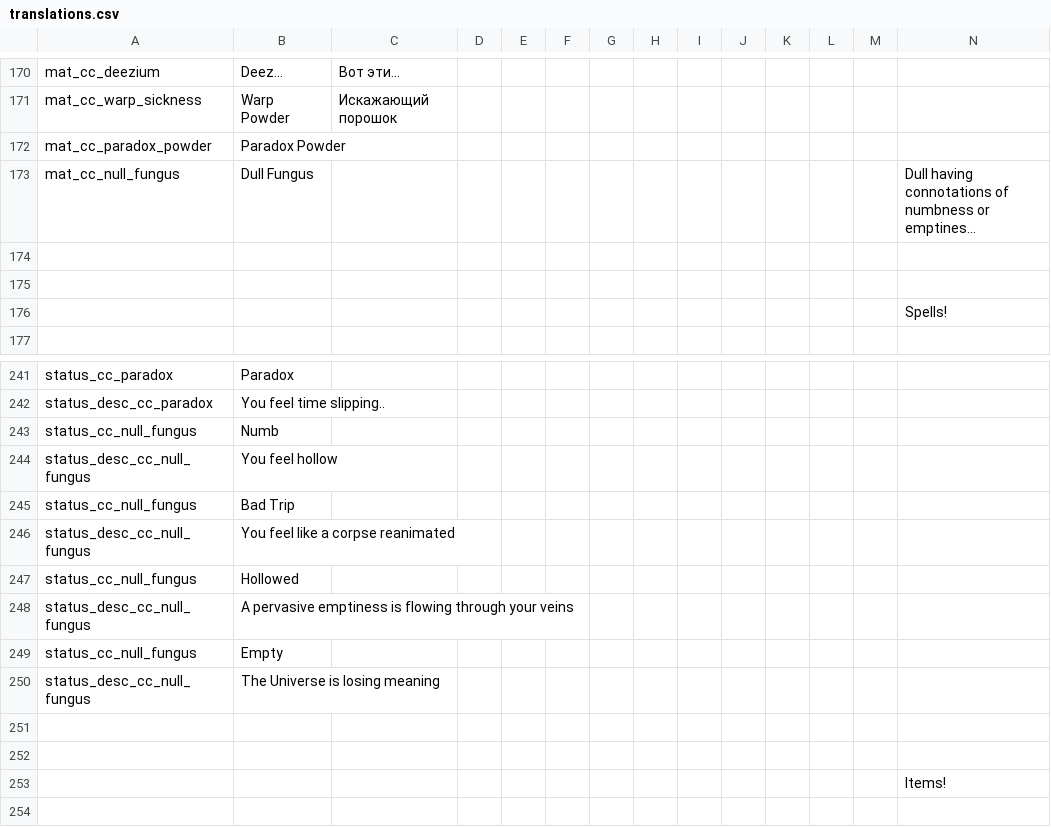
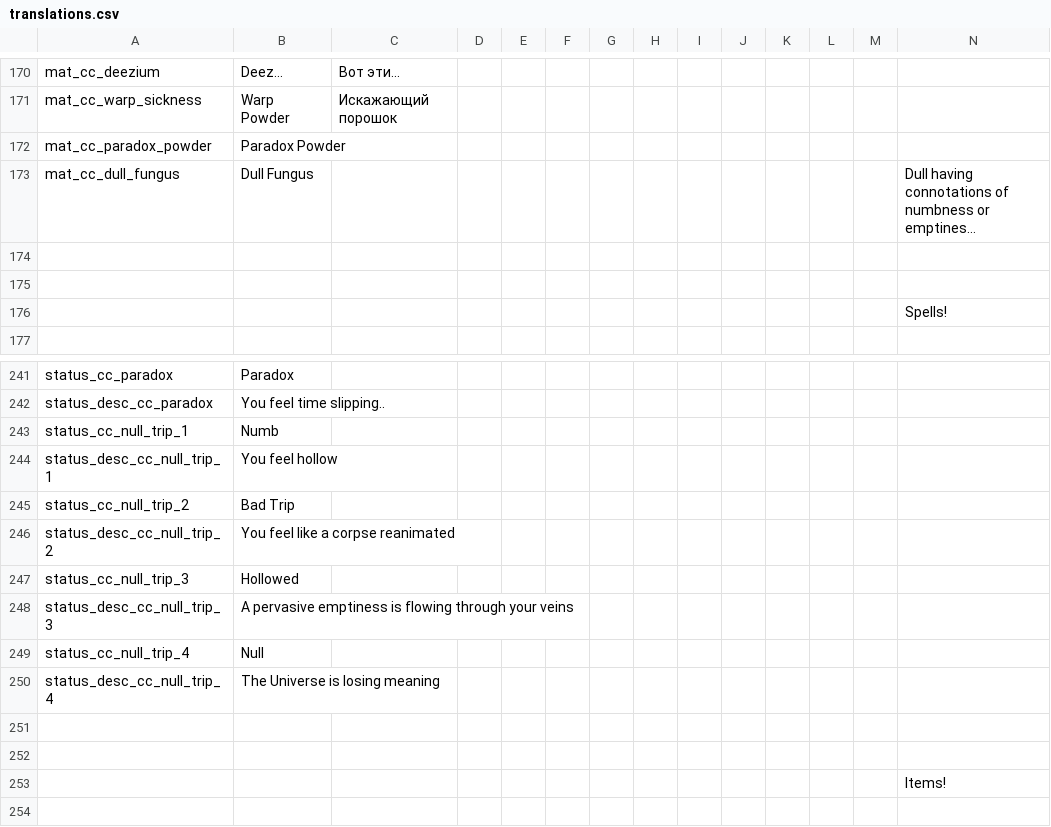
Before and after one commit to Squirrelly13/Hydroxide, a CSV file: translations.csv, drawn as a sheet; only a part is shown, gaps mark what is left out; long unchanged cells end in …; removed rows and columns are numbered as before the commit, all else as after; rows hold the shown columns only; the diff names each change by its address in the sheet, - before the commit and + after, or states it on an @@ line.

Commit message:
refactored status effects and worked a bit on Dull Fungus

```diff
--- a/translations.csv
+++ b/translations.csv
-A173: mat_cc_null_fungus
+A173: mat_cc_dull_fungus
-A243: status_cc_null_fungus
+A243: status_cc_null_trip_1
-A244: status_desc_cc_null_fungus
+A244: status_desc_cc_null_trip_1
-A245: status_cc_null_fungus
+A245: status_cc_null_trip_2
-A246: status_desc_cc_null_fungus
+A246: status_desc_cc_null_trip_2
-A247: status_cc_null_fungus
+A247: status_cc_null_trip_3
-A248: status_desc_cc_null_fungus
+A248: status_desc_cc_null_trip_3
-row 249: status_cc_null_fungus | Empty
+row 249: status_cc_null_trip_4 | Null
-A250: status_desc_cc_null_fungus
+A250: status_desc_cc_null_trip_4
```
Also changed, not shown: 9 other files.
